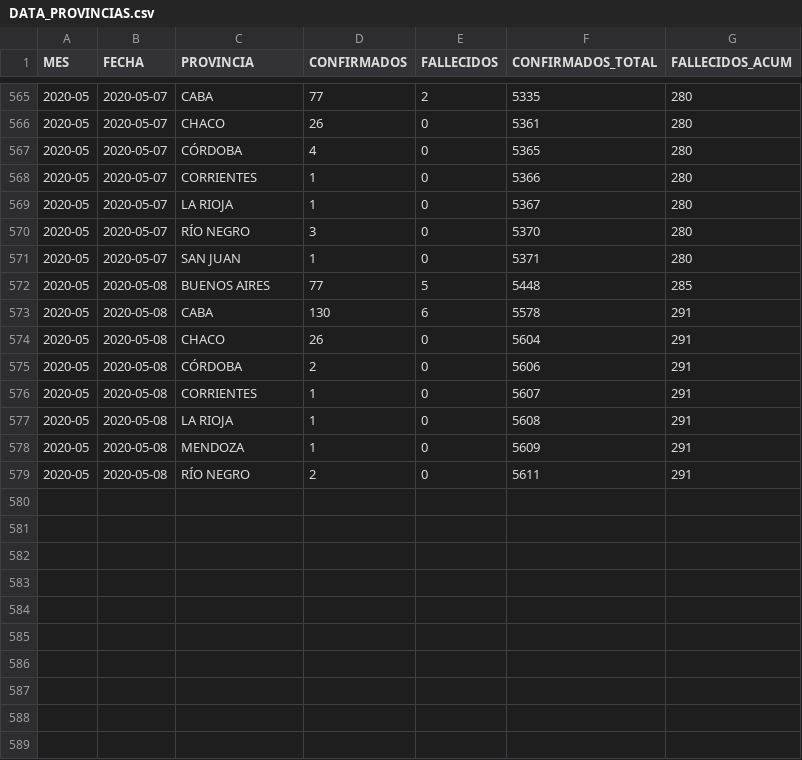
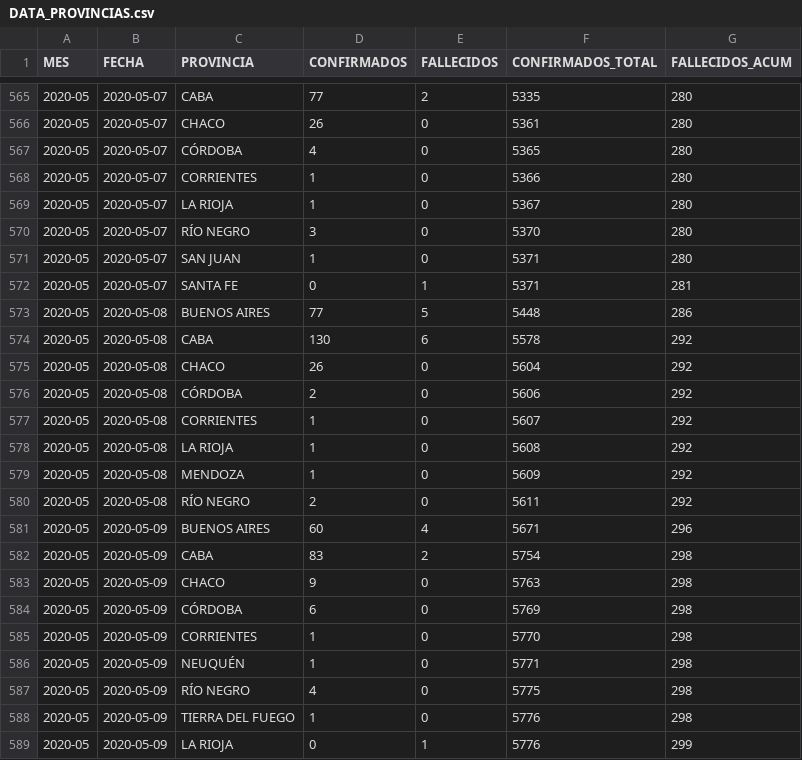
Before and after one commit to JIBarrionuevoGaltier/COVID-19-ARG, a CSV file: DATA_PROVINCIAS.csv, drawn as a sheet; only a part is shown, gaps mark what is left out.

```diff
--- a/DATA_PROVINCIAS.csv
+++ b/DATA_PROVINCIAS.csv
@@ -571,9 +571,19 @@
 2020-05;2020-05-07;SAN JUAN;1;0;5371;280;
-2020-05;2020-05-08;BUENOS AIRES;77;5;5448;285;
-2020-05;2020-05-08;CABA;130;6;5578;291;
-2020-05;2020-05-08;CHACO;26;0;5604;291;
-2020-05;2020-05-08;CÓRDOBA;2;0;5606;291;
-2020-05;2020-05-08;CORRIENTES;1;0;5607;291;
-2020-05;2020-05-08;LA RIOJA;1;0;5608;291;
-2020-05;2020-05-08;MENDOZA;1;0;5609;291;
-2020-05;2020-05-08;RÍO NEGRO;2;0;5611;291;
+2020-05;2020-05-07;SANTA FE;0;1;5371;281;
+2020-05;2020-05-08;BUENOS AIRES;77;5;5448;286;
+2020-05;2020-05-08;CABA;130;6;5578;292;
+2020-05;2020-05-08;CHACO;26;0;5604;292;
+2020-05;2020-05-08;CÓRDOBA;2;0;5606;292;
+2020-05;2020-05-08;CORRIENTES;1;0;5607;292;
+2020-05;2020-05-08;LA RIOJA;1;0;5608;292;
+2020-05;2020-05-08;MENDOZA;1;0;5609;292;
+2020-05;2020-05-08;RÍO NEGRO;2;0;5611;292;
+2020-05;2020-05-09;BUENOS AIRES;60;4;5671;296;
+2020-05;2020-05-09;CABA;83;2;5754;298;
+2020-05;2020-05-09;CHACO;9;0;5763;298;
+2020-05;2020-05-09;CÓRDOBA;6;0;5769;298;
+2020-05;2020-05-09;CORRIENTES;1;0;5770;298;
+2020-05;2020-05-09;NEUQUÉN;1;0;5771;298;
+2020-05;2020-05-09;RÍO NEGRO;4;0;5775;298;
+2020-05;2020-05-09;TIERRA DEL FUEGO;1;0;5776;298;
+2020-05;2020-05-09;LA RIOJA;0;1;5776;299;
```
Also changed, not shown: DATA_ARGENTINA.csv, DATA_FALLECIDOS_DETALLE.csv, 3 other files.
